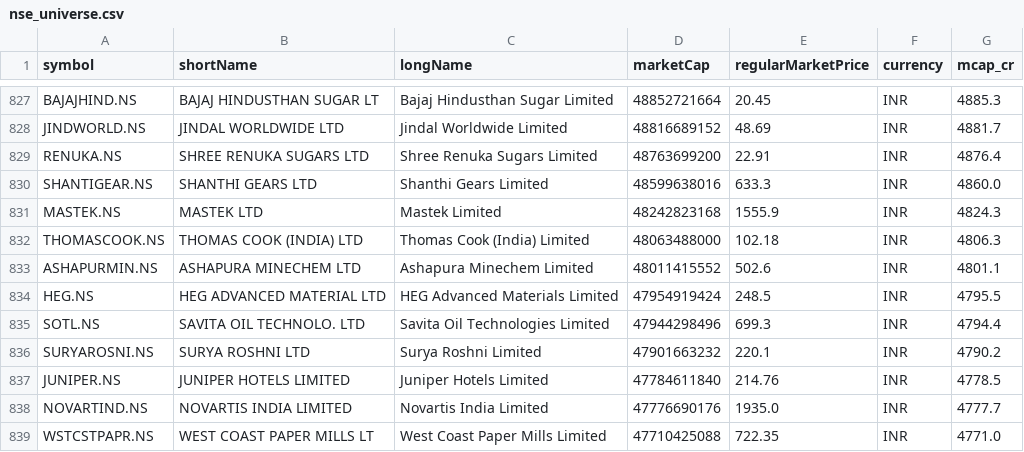
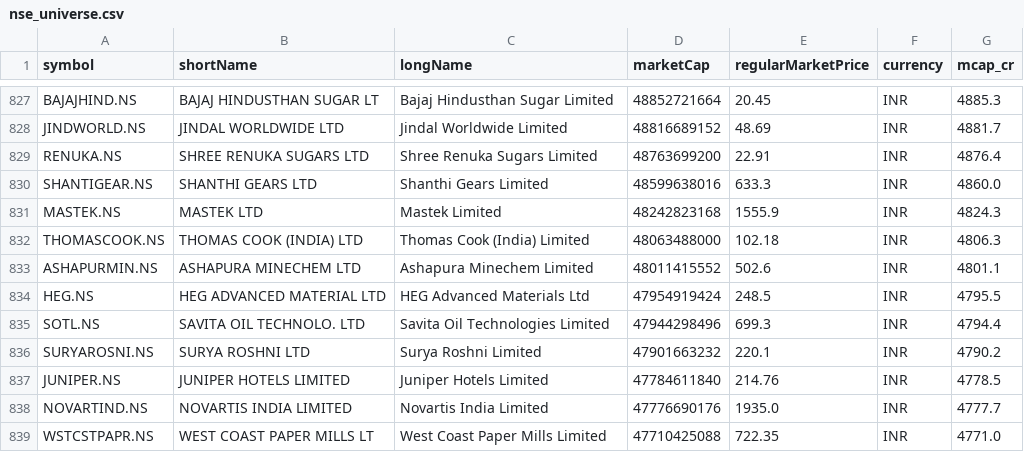
Before and after one commit to atikhalde/Flag-and-pole, a CSV file: nse_scanner/universe/nse_universe.csv, drawn as a sheet; only a part is shown, gaps mark what is left out.

Commit message:
scanner state 2026-09-28T11:47:01Z

```diff
--- a/nse_scanner/universe/nse_universe.csv
+++ b/nse_scanner/universe/nse_universe.csv
@@ -833,3 +833,3 @@ THOMASCOOK.NS,THOMAS COOK (INDIA) LTD,Thomas Cook (India) Limited,48063488000,10
 ASHAPURMIN.NS,ASHAPURA MINECHEM LTD,Ashapura Minechem Limited,48011415552,502.6,INR,4801.1
-HEG.NS,HEG ADVANCED MATERIAL LTD,HEG Advanced Materials Limited,47954919424,248.5,INR,4795.5
+HEG.NS,HEG ADVANCED MATERIAL LTD,HEG Advanced Materials Ltd,47954919424,248.5,INR,4795.5
 SOTL.NS,SAVITA OIL TECHNOLO. LTD,Savita Oil Technologies Limited,47944298496,699.3,INR,4794.4
```
